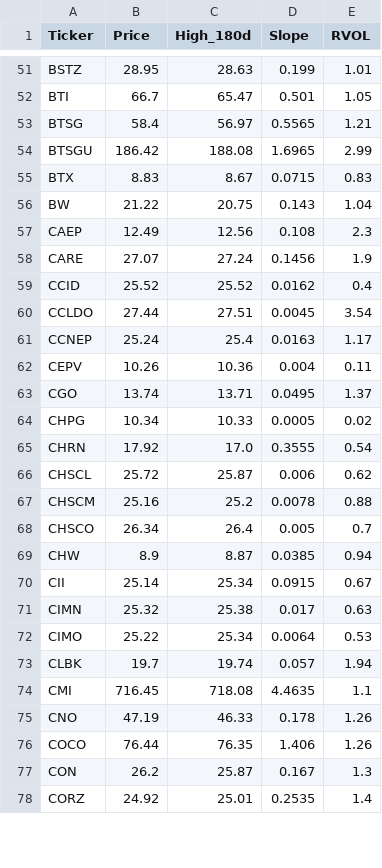
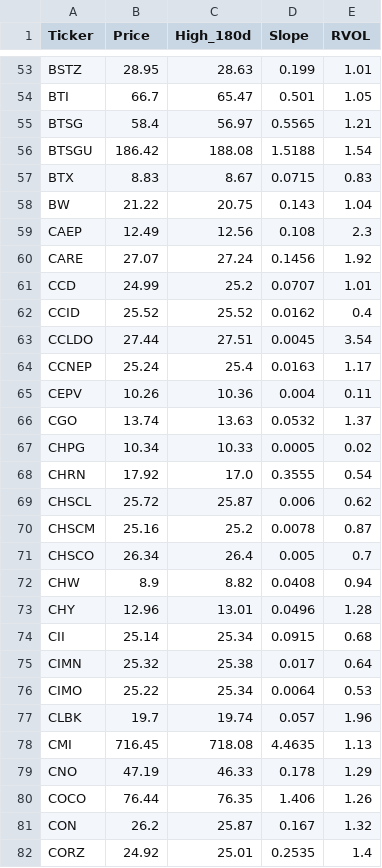
Before and after one commit to akshatsirohiya-arch/my-investment-ai, a CSV file: daily_watchlist.csv, drawn as a sheet; only a part is shown, gaps mark what is left out; the diff covers the shown part only.

```diff
--- a/daily_watchlist.csv
+++ b/daily_watchlist.csv
@@ -53,3 +55,3 @@ BTI,66.7,65.47,0.501,1.05
 BTSG,58.4,56.97,0.5565,1.21
-BTSGU,186.42,188.08,1.6965,2.99
+BTSGU,186.42,188.08,1.5188,1.54
 BTX,8.83,8.67,0.0715,0.83
@@ -57,3 +59,4 @@ BW,21.22,20.75,0.143,1.04
 CAEP,12.49,12.56,0.108,2.3
-CARE,27.07,27.24,0.1456,1.9
+CARE,27.07,27.24,0.1456,1.92
+CCD,24.99,25.2,0.0707,1.01
 CCID,25.52,25.52,0.0162,0.4
@@ -62,3 +65,3 @@ CCNEP,25.24,25.4,0.0163,1.17
 CEPV,10.26,10.36,0.004,0.11
-CGO,13.74,13.71,0.0495,1.37
+CGO,13.74,13.63,0.0532,1.37
 CHPG,10.34,10.33,0.0005,0.02
@@ -66,13 +69,14 @@ CHRN,17.92,17.0,0.3555,0.54
 CHSCL,25.72,25.87,0.006,0.62
-CHSCM,25.16,25.2,0.0078,0.88
+CHSCM,25.16,25.2,0.0078,0.87
 CHSCO,26.34,26.4,0.005,0.7
-CHW,8.9,8.87,0.0385,0.94
-CII,25.14,25.34,0.0915,0.67
-CIMN,25.32,25.38,0.017,0.63
+CHW,8.9,8.82,0.0408,0.94
+CHY,12.96,13.01,0.0496,1.28
+CII,25.14,25.34,0.0915,0.68
+CIMN,25.32,25.38,0.017,0.64
 CIMO,25.22,25.34,0.0064,0.53
-CLBK,19.7,19.74,0.057,1.94
-CMI,716.45,718.08,4.4635,1.1
-CNO,47.19,46.33,0.178,1.26
+CLBK,19.7,19.74,0.057,1.96
+CMI,716.45,718.08,4.4635,1.13
+CNO,47.19,46.33,0.178,1.29
 COCO,76.44,76.35,1.406,1.26
-CON,26.2,25.87,0.167,1.3
+CON,26.2,25.87,0.167,1.32
 CORZ,24.92,25.01,0.2535,1.4
```
Also changed, not shown: 6 added rows, 3 removed rows and 112 edited cells elsewhere in this file.
